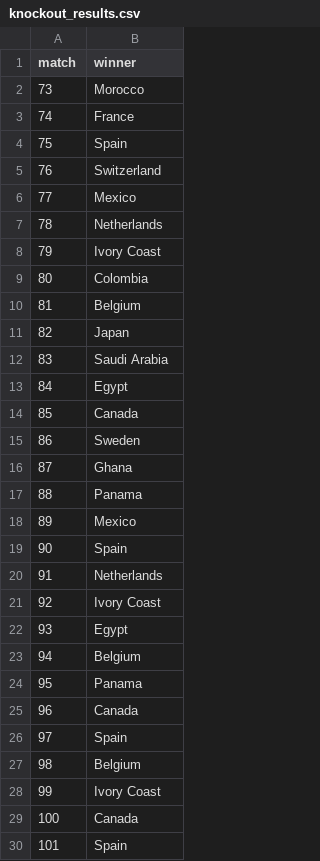
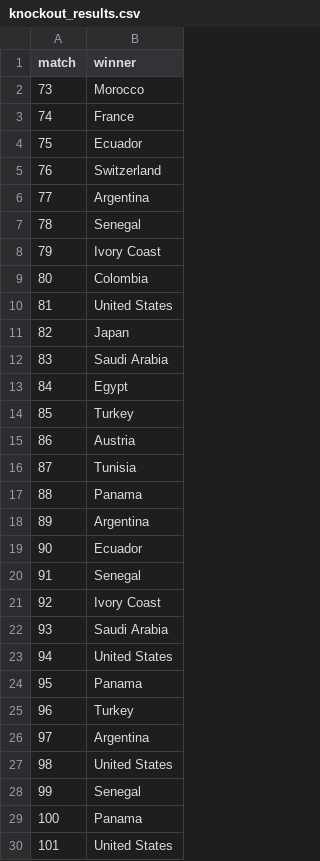
Before and after one commit to riteshwarade/wc26, a CSV file: results/knockout_results.csv, drawn as a sheet; only a part is shown; the diff covers the shown part only.

```diff
--- a/results/knockout_results.csv
+++ b/results/knockout_results.csv
@@ -3,9 +3,9 @@ match,winner
 74,France
-75,Spain
+75,Ecuador
 76,Switzerland
-77,Mexico
-78,Netherlands
+77,Argentina
+78,Senegal
 79,Ivory Coast
 80,Colombia
-81,Belgium
+81,United States
 82,Japan
@@ -13,18 +13,18 @@ match,winner
 84,Egypt
-85,Canada
-86,Sweden
-87,Ghana
+85,Turkey
+86,Austria
+87,Tunisia
 88,Panama
-89,Mexico
-90,Spain
-91,Netherlands
+89,Argentina
+90,Ecuador
+91,Senegal
 92,Ivory Coast
-93,Egypt
-94,Belgium
+93,Saudi Arabia
+94,United States
 95,Panama
-96,Canada
-97,Spain
-98,Belgium
-99,Ivory Coast
-100,Canada
-101,Spain
+96,Turkey
+97,Argentina
+98,United States
+99,Senegal
+100,Panama
+101,United States
```
Also changed, not shown: 3 edited cells elsewhere in this file, results/group_results.csv, 44 other files.
